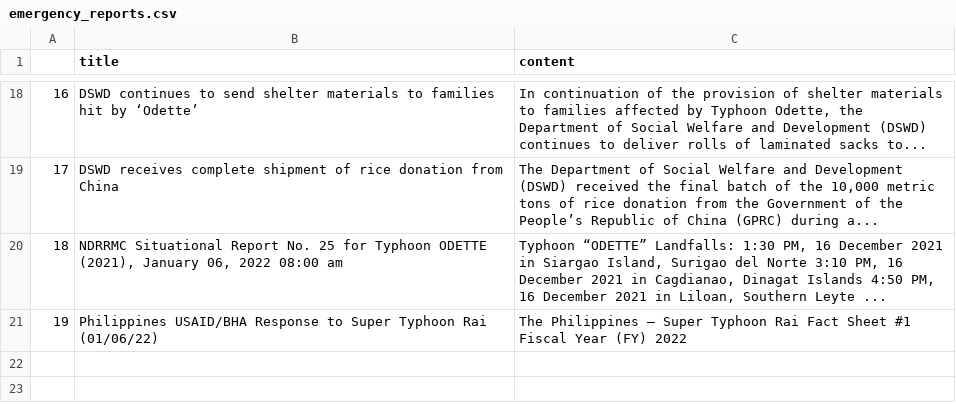
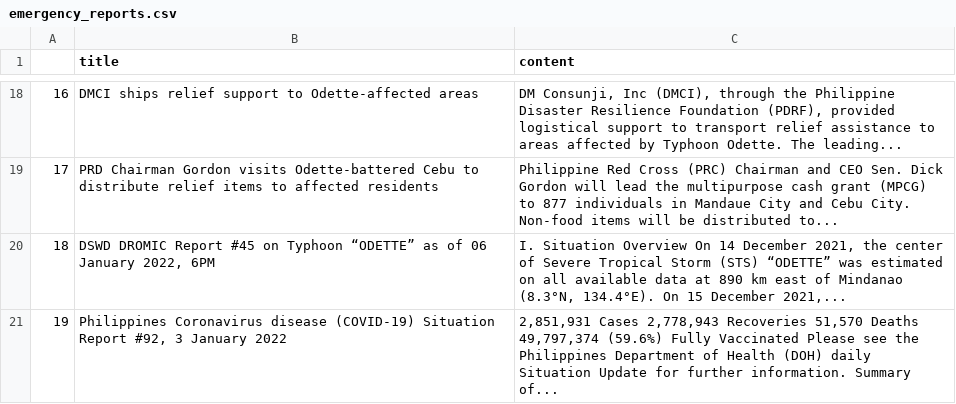
Before and after one commit to jgulane/Autoscraper-2, a CSV file: emergency_reports.csv, drawn as a sheet; only a part is shown, gaps mark what is left out; the diff covers the shown part only; the diff names each change by its address in the sheet, - before the commit and + after, or states it on an @@ line.

```diff
--- a/emergency_reports.csv
+++ b/emergency_reports.csv
-B18 (title): DSWD continues to send shelter materials to families hit by ‘Odette’
+B18 (title): DMCI ships relief support to Odette-affected areas
-C18 (content): In continuation of the provision of shelter materials to families affected by Typhoon Odette, the Department of Social Welfare and Development (DSWD) continues to deliver rolls of laminated sacks to...
+C18 (content): DM Consunji, Inc (DMCI), through the Philippine Disaster Resilience Foundation (PDRF), provided logistical support to transport relief assistance to areas affected by Typhoon Odette. The leading...
-B19 (title): DSWD receives complete shipment of rice donation from China
+B19 (title): PRD Chairman Gordon visits Odette-battered Cebu to distribute relief items to affected residents
-C19 (content): The Department of Social Welfare and Development (DSWD) received the final batch of the 10,000 metric tons of rice donation from the Government of the People’s Republic of China (GPRC) during a...
+C19 (content): Philippine Red Cross (PRC) Chairman and CEO Sen. Dick Gordon will lead the multipurpose cash grant (MPCG) to 877 individuals in Mandaue City and Cebu City. Non-food items will be distributed to...
-B20 (title): NDRRMC Situational Report No. 25 for Typhoon ODETTE (2021), January 06, 2022 08:00 am
+B20 (title): DSWD DROMIC Report #45 on Typhoon “ODETTE” as of 06 January 2022, 6PM
-C20 (content): Typhoon “ODETTE” Landfalls: 1:30 PM, 16 December 2021 in Siargao Island, Surigao del Norte 3:10 PM, 16 December 2021 in Cagdianao, Dinagat Islands 4:50 PM, 16 December 2021 in Liloan, Southern Leyte ...
+C20 (content): I. Situation Overview On 14 December 2021, the center of Severe Tropical Storm (STS) “ODETTE” was estimated on all available data at 890 km east of Mindanao (8.3°N, 134.4°E). On 15 December 2021,...
-B21 (title): Philippines USAID/BHA Response to Super Typhoon Rai (01/06/22)
+B21 (title): Philippines Coronavirus disease (COVID-19) Situation Report #92, 3 January 2022
-C21 (content): The Philippines – Super Typhoon Rai Fact Sheet #1 Fiscal Year (FY) 2022
+C21 (content): 2,851,931 Cases 2,778,943 Recoveries 51,570 Deaths 49,797,374 (59.6%) Fully Vaccinated Please see the Philippines Department of Health (DOH) daily Situation Update for further information. Summary of...
```
Also changed, not shown: 32 edited cells elsewhere in this file.
